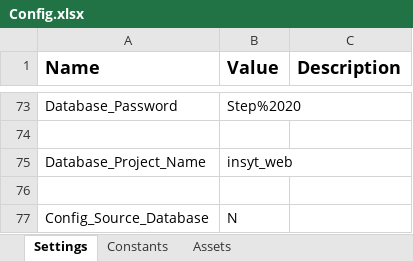
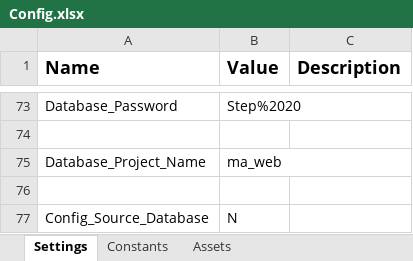
Before and after one commit to sandeeppatilstep/MatrixAlertAutomation, an Excel workbook: Data/Config.xlsx, sheet Settings, drawn as a sheet; only a part is shown, gaps mark what is left out; values as stored, in another font and other column widths than the file's, no borders; the diff names each change by its address in the sheet, - before the commit and + after, or states it on an @@ line.

```diff
--- a/Data/Config.xlsx (sheet Settings)
+++ b/Data/Config.xlsx (sheet Settings)
-B75 (Value): insyt_web
+B75 (Value): ma_web
```
Also changed, not shown: sheet Constants, 1 other file.
